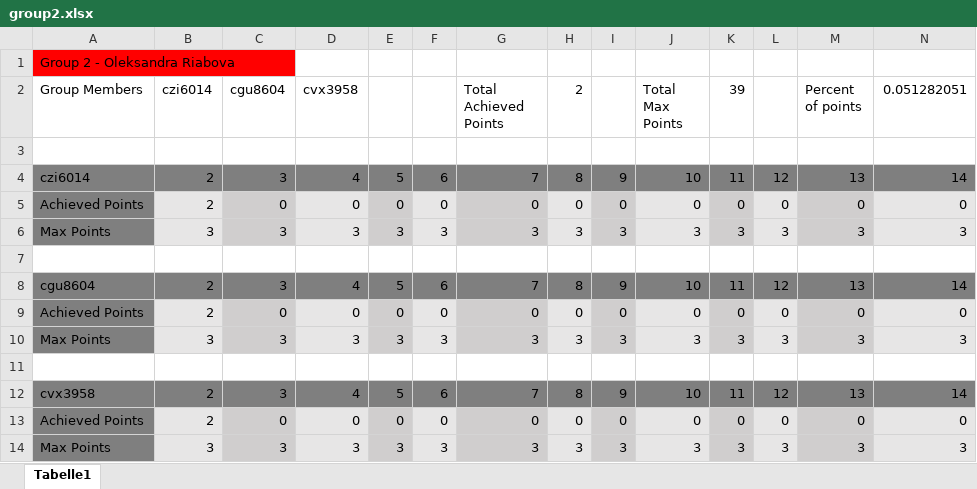
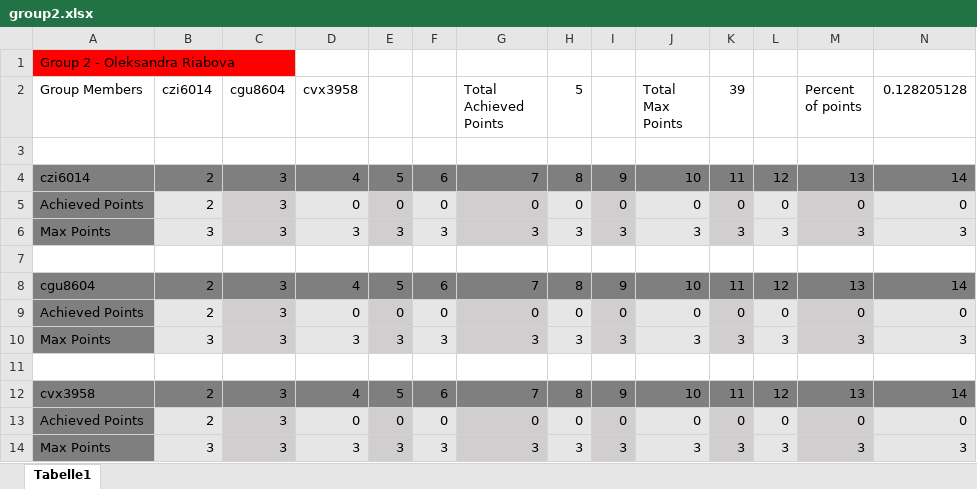
Before and after one commit to ryabovasasha08/MIP_assignments, an Excel workbook: group2.xlsx, sheet Tabelle1, drawn as a sheet; values as stored, in another font and other column widths than the file's, no borders; the diff names each change by its address in the sheet, - before the commit and + after, or states it on an @@ line.

```diff
--- a/group2.xlsx (sheet Tabelle1)
+++ b/group2.xlsx (sheet Tabelle1)
-H2: 2
+H2: 5
-N2: 0.051282051
+N2: 0.128205128
-C5 (cgu8604): 0
+C5 (cgu8604): 3
-C9 (cgu8604): 0
+C9 (cgu8604): 3
-C13 (cgu8604): 0
+C13 (cgu8604): 3
```
Also changed, not shown: 2 other files.
